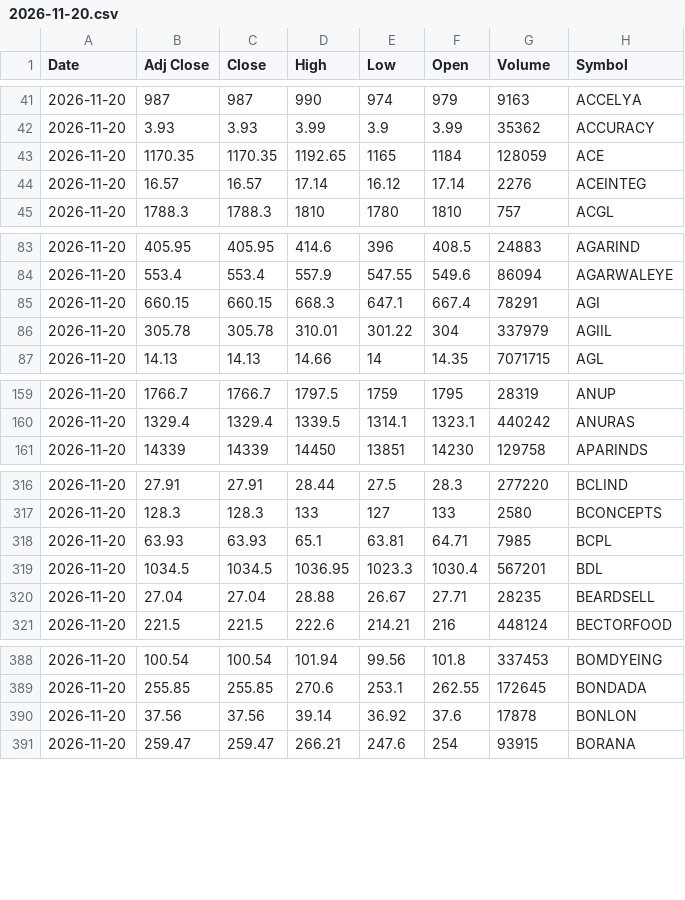
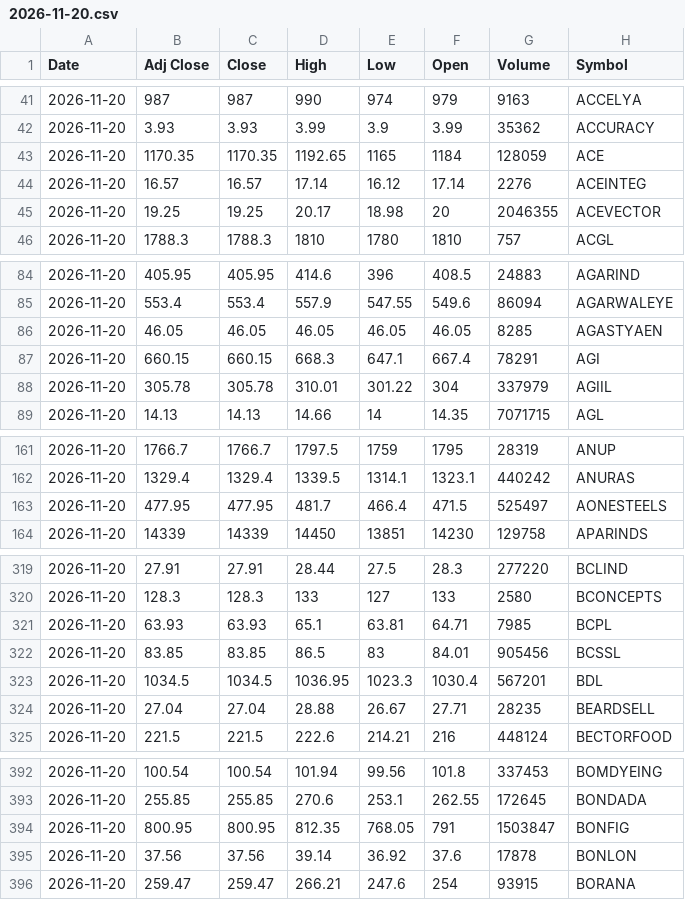
Before and after one commit to drharikumar/chartview-data, a CSV file: ohlcv/daily/2026-11-20.csv, drawn as a sheet; only a part is shown, gaps mark what is left out; the diff covers the shown part only; the diff names each change by its address in the sheet, - before the commit and + after, or states it on an @@ line.

Commit message:
OHLCV 2026-11-28

```diff
--- a/ohlcv/daily/2026-11-20.csv
+++ b/ohlcv/daily/2026-11-20.csv
+row 45: 2026-11-20 | 19.25 | 19.25 | 20.17 | 18.98 | 20 | 2046355 | ACEVECTOR
+row 86: 2026-11-20 | 46.05 | 46.05 | 46.05 | 46.05 | 46.05 | 8285 | AGASTYAEN
+row 163: 2026-11-20 | 477.95 | 477.95 | 481.7 | 466.4 | 471.5 | 525497 | AONESTEELS
+row 322: 2026-11-20 | 83.85 | 83.85 | 86.5 | 83 | 84.01 | 905456 | BCSSL
+row 394: 2026-11-20 | 800.95 | 800.95 | 812.35 | 768.05 | 791 | 1503847 | BONFIG
```
Also changed, not shown: 14 added rows elsewhere in this file, ohlcv/DAILY_OHLCV.csv, ohlcv/daily/2026-11-19.csv, 5 other files.
